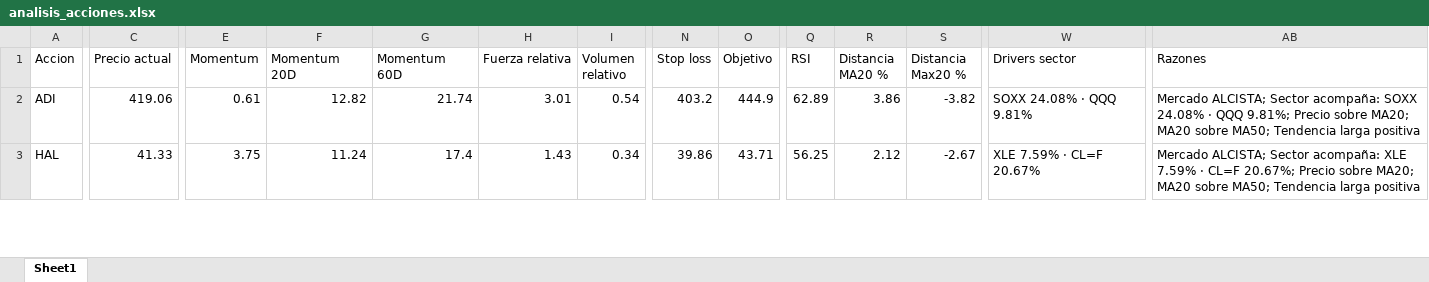
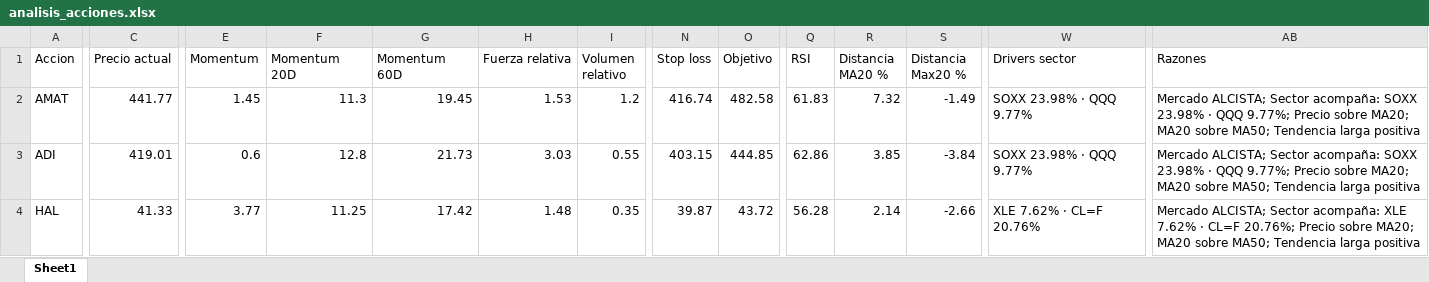
Before and after one commit to davascoj/BOT-ARQv2, an Excel workbook: analisis_acciones.xlsx, sheet Sheet1, drawn as a sheet; only a part is shown, gaps mark what is left out; values as stored, in another font and other column widths than the file's, no borders; addresses are those after the commit; rows hold the shown columns only; the diff covers the shown part only; the diff names each change by its address in the sheet, - before the commit and + after, or states it on an @@ line.

Commit message:
Actualizar analisis automatico ARQ v2

```diff
--- a/analisis_acciones.xlsx (sheet Sheet1)
+++ b/analisis_acciones.xlsx (sheet Sheet1)
+row 2: AMAT | 441.77 | 1.45 | 11.3 | 19.45 | 1.53 | 1.2 | 416.74 | 482.58 | 61.83 | 7.32 | -1.49 | SOXX 23.98% · QQQ 9.77% | Mercado ALCISTA; Sector acompaña: SOXX 23.98% · QQQ 9.77%; Precio sobre MA20; MA20 sobre MA50; Tendencia larga positiva
-C3 (Precio actual): 419.06
+C3 (Precio actual): 419.01
-E3 (Momentum): 0.61
+E3 (Momentum): 0.6
-F3 (Momentum 20D): 12.82
+F3 (Momentum 20D): 12.8
-G3 (Momentum 60D): 21.74
+G3 (Momentum 60D): 21.73
-H3 (Fuerza relativa): 3.01
+H3 (Fuerza relativa): 3.03
-I3 (Volumen relativo): 0.54
+I3 (Volumen relativo): 0.55
-N3 (Stop loss): 403.2
+N3 (Stop loss): 403.15
-O3 (Objetivo): 444.9
+O3 (Objetivo): 444.85
-Q3 (RSI): 62.89
+Q3 (RSI): 62.86
-R3 (Distancia MA20 %): 3.86
+R3 (Distancia MA20 %): 3.85
-S3 (Distancia Max20 %): -3.82
+S3 (Distancia Max20 %): -3.84
-W3 (Drivers sector): SOXX 24.08% · QQQ 9.81%
+W3 (Drivers sector): SOXX 23.98% · QQQ 9.77%
-AB3 (Razones): …acompaña: SOXX 24.08% · QQQ 9.81%; Precio sobre…
+AB3 (Razones): …acompaña: SOXX 23.98% · QQQ 9.77%; Precio sobre…
-E4 (Momentum): 3.75
+E4 (Momentum): 3.77
-F4 (Momentum 20D): 11.24
+F4 (Momentum 20D): 11.25
-G4 (Momentum 60D): 17.4
+G4 (Momentum 60D): 17.42
-H4 (Fuerza relativa): 1.43
+H4 (Fuerza relativa): 1.48
-I4 (Volumen relativo): 0.34
+I4 (Volumen relativo): 0.35
-N4 (Stop loss): 39.86
+N4 (Stop loss): 39.87
-O4 (Objetivo): 43.71
+O4 (Objetivo): 43.72
-Q4 (RSI): 56.25
+Q4 (RSI): 56.28
-R4 (Distancia MA20 %): 2.12
+R4 (Distancia MA20 %): 2.14
-S4 (Distancia Max20 %): -2.67
+S4 (Distancia Max20 %): -2.66
-W4 (Drivers sector): XLE 7.59% · CL=F 20.67%
+W4 (Drivers sector): XLE 7.62% · CL=F 20.76%
-AB4 (Razones): …acompaña: XLE 7.59% · CL=F 20.67%; Precio sobre…
+AB4 (Razones): …acompaña: XLE 7.62% · CL=F 20.76%; Precio sobre…
```
Also changed, not shown: 6 added rows, 7 removed rows and 1567 edited cells elsewhere in this sheet, historial_senales.xlsx, 2 other files.
